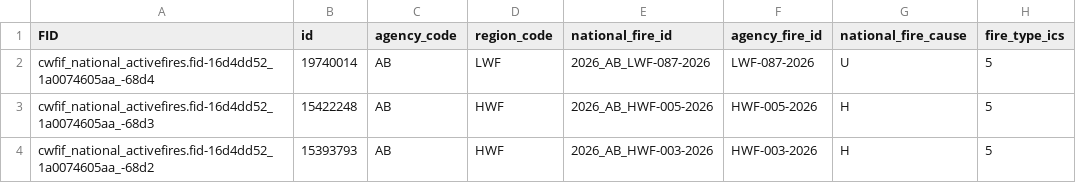
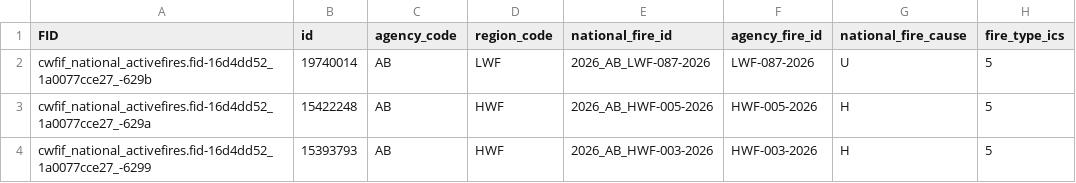
Before and after one commit to jagius/cda-air-quality-compiler, a CSV file: docs/active_fires_ab.csv, drawn as a sheet; only a part is shown; the diff names each change by its address in the sheet, - before the commit and + after, or states it on an @@ line.

```diff
--- a/docs/active_fires_ab.csv
+++ b/docs/active_fires_ab.csv
-A2 (FID): cwfif_national_activefires.fid-16d4dd52_1a0074605aa_-68d4
+A2 (FID): cwfif_national_activefires.fid-16d4dd52_1a0077cce27_-629b
-A3 (FID): cwfif_national_activefires.fid-16d4dd52_1a0074605aa_-68d3
+A3 (FID): cwfif_national_activefires.fid-16d4dd52_1a0077cce27_-629a
-A4 (FID): cwfif_national_activefires.fid-16d4dd52_1a0074605aa_-68d2
+A4 (FID): cwfif_national_activefires.fid-16d4dd52_1a0077cce27_-6299
```
Also changed, not shown: docs/active_fires.csv, docs/active_fires_bc.csv, 7 other files.
